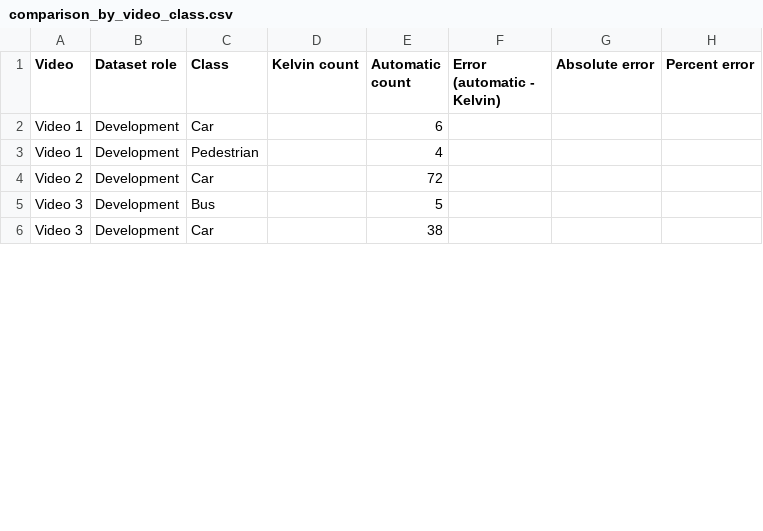
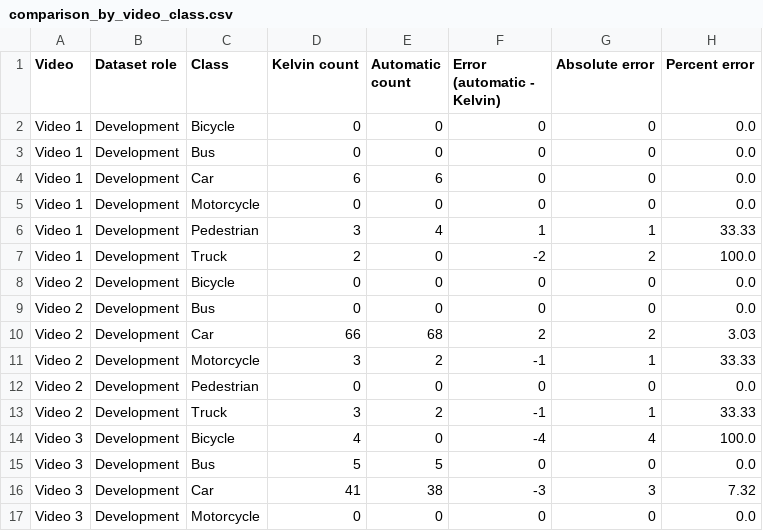
Before and after one commit to KReddy36/FlowSense, a CSV file: easy_results/comparison_by_video_class.csv, drawn as a sheet; only a part is shown; the diff covers the shown part only.

```diff
--- a/easy_results/comparison_by_video_class.csv
+++ b/easy_results/comparison_by_video_class.csv
@@ -1,6 +1,17 @@
 Video,Dataset role,Class,Kelvin count,Automatic count,Error (automatic - Kelvin),Absolute error,Percent error
-Video 1,Development,Car,,6,,,
-Video 1,Development,Pedestrian,,4,,,
-Video 2,Development,Car,,72,,,
-Video 3,Development,Bus,,5,,,
-Video 3,Development,Car,,38,,,
+Video 1,Development,Bicycle,0,0,0,0,0.0
+Video 1,Development,Bus,0,0,0,0,0.0
+Video 1,Development,Car,6,6,0,0,0.0
+Video 1,Development,Motorcycle,0,0,0,0,0.0
+Video 1,Development,Pedestrian,3,4,1,1,33.33
+Video 1,Development,Truck,2,0,-2,2,100.0
+Video 2,Development,Bicycle,0,0,0,0,0.0
+Video 2,Development,Bus,0,0,0,0,0.0
+Video 2,Development,Car,66,68,2,2,3.03
+Video 2,Development,Motorcycle,3,2,-1,1,33.33
+Video 2,Development,Pedestrian,0,0,0,0,0.0
+Video 2,Development,Truck,3,2,-1,1,33.33
+Video 3,Development,Bicycle,4,0,-4,4,100.0
+Video 3,Development,Bus,5,5,0,0,0.0
+Video 3,Development,Car,41,38,-3,3,7.32
+Video 3,Development,Motorcycle,0,0,0,0,0.0
```
Also changed, not shown: 1 added row and 27 edited cells elsewhere in this file, easy_results/READ_ME_FIRST.csv, easy_results/automatic_counts_detailed.csv, 10 other files.
